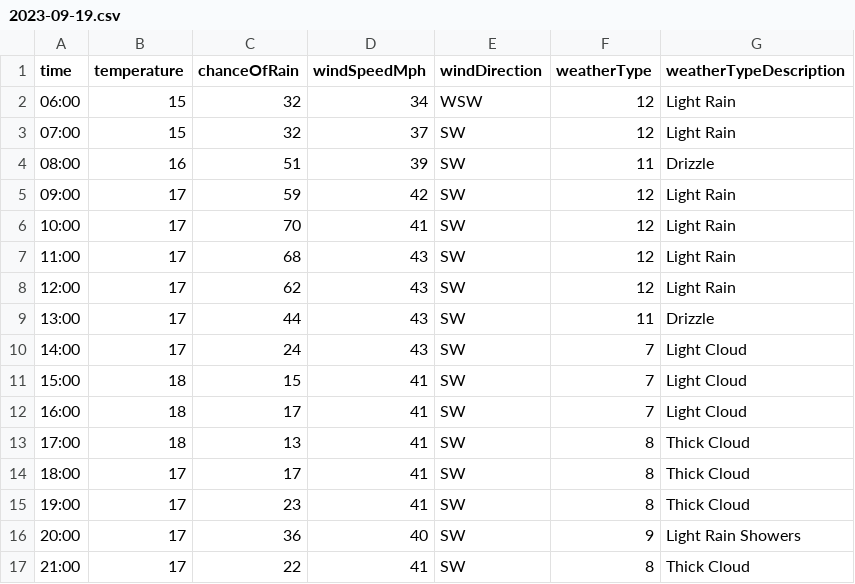
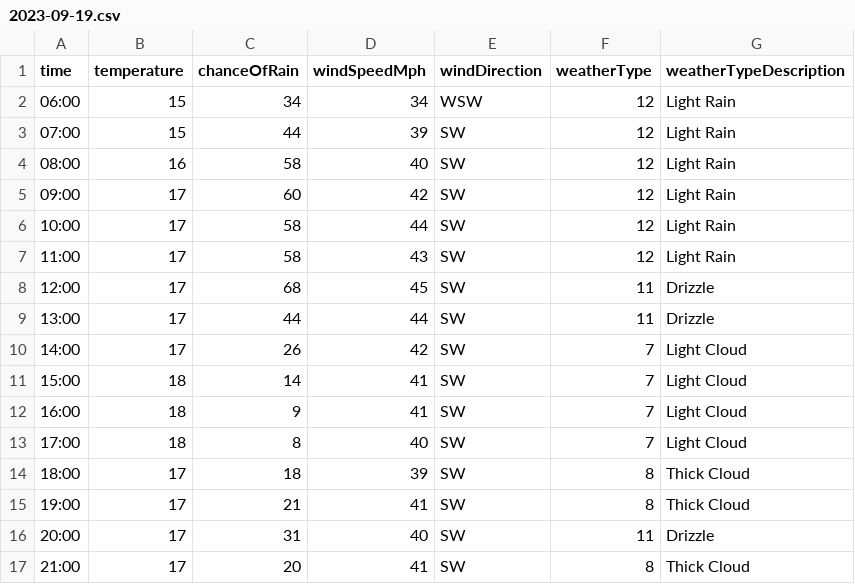
Before and after one commit to djcarter85/studland, a CSV file: _data/weather/2023-09-19.csv, drawn as a sheet; only a part is shown; the diff covers the shown part only.

Commit message:
f2673a83-d814-4fc7-911e-513ac9e6023e

```diff
--- a/_data/weather/2023-09-19.csv
+++ b/_data/weather/2023-09-19.csv
@@ -1,17 +1,17 @@
 time,temperature,chanceOfRain,windSpeedMph,windDirection,weatherType,weatherTypeDescription
-06:00,15,32,34,WSW,12,Light Rain
-07:00,15,32,37,SW,12,Light Rain
-08:00,16,51,39,SW,11,Drizzle
-09:00,17,59,42,SW,12,Light Rain
-10:00,17,70,41,SW,12,Light Rain
-11:00,17,68,43,SW,12,Light Rain
-12:00,17,62,43,SW,12,Light Rain
-13:00,17,44,43,SW,11,Drizzle
-14:00,17,24,43,SW,7,Light Cloud
-15:00,18,15,41,SW,7,Light Cloud
-16:00,18,17,41,SW,7,Light Cloud
-17:00,18,13,41,SW,8,Thick Cloud
-18:00,17,17,41,SW,8,Thick Cloud
-19:00,17,23,41,SW,8,Thick Cloud
-20:00,17,36,40,SW,9,Light Rain Showers
-21:00,17,22,41,SW,8,Thick Cloud
+06:00,15,34,34,WSW,12,Light Rain
+07:00,15,44,39,SW,12,Light Rain
+08:00,16,58,40,SW,12,Light Rain
+09:00,17,60,42,SW,12,Light Rain
+10:00,17,58,44,SW,12,Light Rain
+11:00,17,58,43,SW,12,Light Rain
+12:00,17,68,45,SW,11,Drizzle
+13:00,17,44,44,SW,11,Drizzle
+14:00,17,26,42,SW,7,Light Cloud
+15:00,18,14,41,SW,7,Light Cloud
+16:00,18,9,41,SW,7,Light Cloud
+17:00,18,8,40,SW,7,Light Cloud
+18:00,17,18,39,SW,8,Thick Cloud
+19:00,17,21,41,SW,8,Thick Cloud
+20:00,17,31,40,SW,11,Drizzle
+21:00,17,20,41,SW,8,Thick Cloud
```
Also changed, not shown: 11 edited cells elsewhere in this file.
